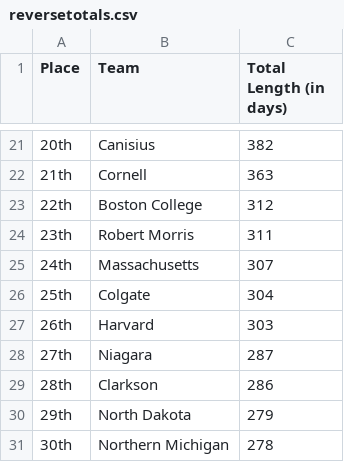
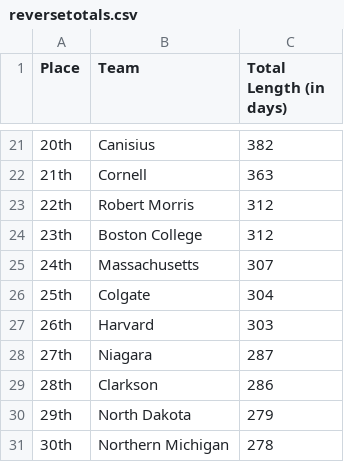
Before and after one commit to ankudovychm/collegehockey-macguffin, a CSV file: data/leaderboard/reversetotals.csv, drawn as a sheet; only a part is shown, gaps mark what is left out.

```diff
--- a/data/leaderboard/reversetotals.csv
+++ b/data/leaderboard/reversetotals.csv
@@ -22,4 +22,4 @@ Place,Team,Total Length (in days)
 21th,Cornell,363
-22th,Boston College,312
-23th,Robert Morris,311
+22th,Robert Morris,312
+23th,Boston College,312
 24th,Massachusetts,307
```
Also changed, not shown: data/leaderboard/forwardranges.csv, data/leaderboard/forwardtotals.csv, 1 other file.
